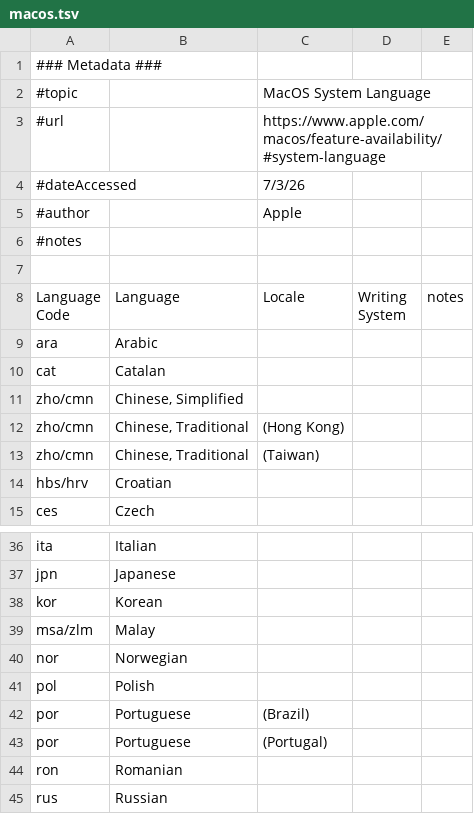
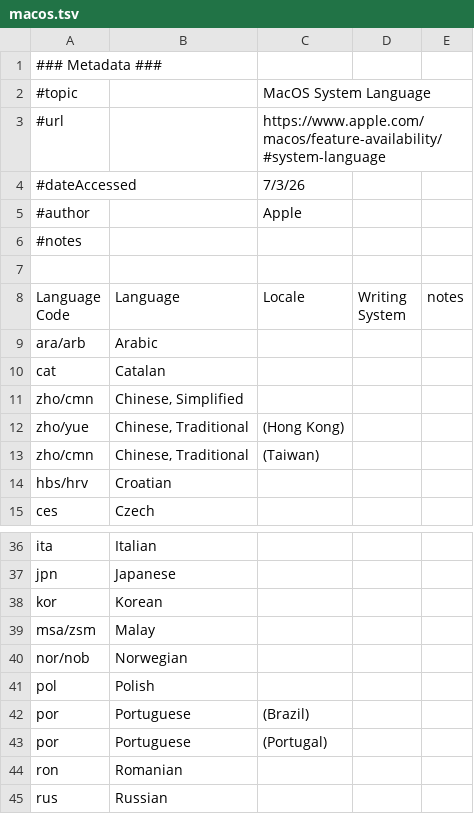
Before and after one commit to Translation-Commons/lang-nav, a TSV file: public/data/other_sources/macos.tsv, drawn as a sheet; only a part is shown, gaps mark what is left out.

Commit message:
Update language codes, add macos to other areas

```diff
--- a/public/data/other_sources/macos.tsv
+++ b/public/data/other_sources/macos.tsv
@@ -8,6 +8,6 @@
 Language Code	Language	 Locale	Writing System	notes
-ara	Arabic			
+ara/arb	Arabic			
 cat	Catalan			
 zho/cmn	Chinese, Simplified			
-zho/cmn	Chinese, Traditional 	(Hong Kong)		
+zho/yue	Chinese, Traditional 	(Hong Kong)		
 zho/cmn	Chinese, Traditional 	(Taiwan)		
@@ -38,4 +38,4 @@ jpn	Japanese
 kor	Korean			
-msa/zlm	Malay			
-nor	Norwegian			
+msa/zsm	Malay			
+nor/nob	Norwegian			
 pol	Polish			
```
Also changed, not shown: public/data/other_sources/ios.tsv, 3 other files.
